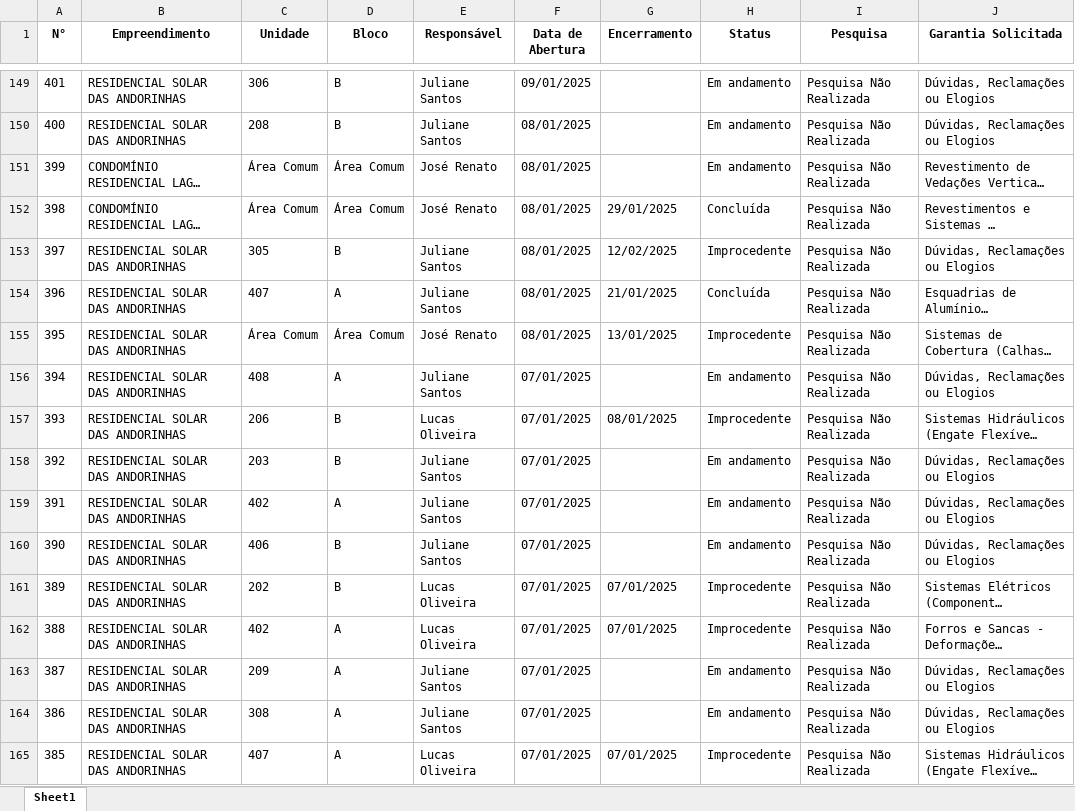
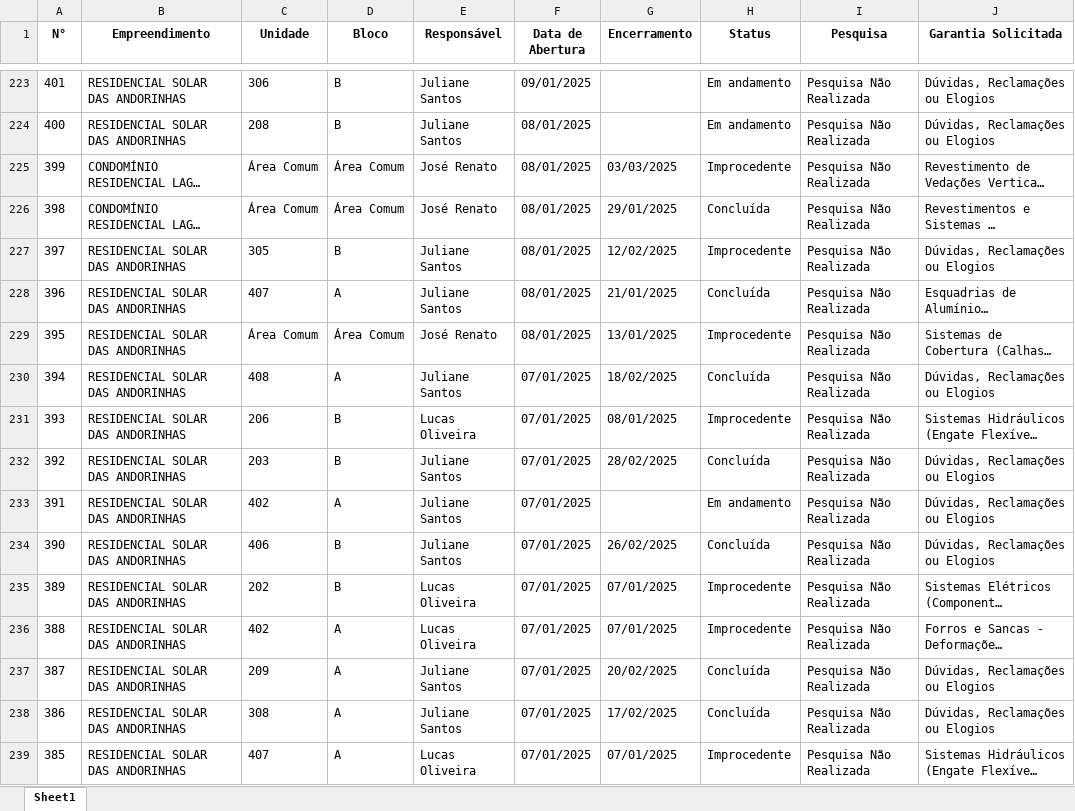
Before and after one commit to LucasOdeAntonio/dashboard_pos_obra, an Excel workbook: engenharia.xlsx, sheet Sheet1, drawn as a sheet; only a part is shown, gaps mark what is left out; long unchanged cells end in …; values as stored, in another font and other column widths than the file's, no borders; addresses are those after the commit; the diff covers the shown part only; the diff names each change by its address in the sheet, - before the commit and + after, or states it on an @@ line.

```diff
--- a/engenharia.xlsx (sheet Sheet1)
+++ b/engenharia.xlsx (sheet Sheet1)
-G225 (Encerramento): (empty)
+G225 (Encerramento): 03/03/2025
-H225 (Status): Em andamento
+H225 (Status): Improcedente
-G230 (Encerramento): (empty)
+G230 (Encerramento): 18/02/2025
-H230 (Status): Em andamento
+H230 (Status): Concluída
-G232 (Encerramento): (empty)
+G232 (Encerramento): 28/02/2025
-H232 (Status): Em andamento
+H232 (Status): Concluída
-G234 (Encerramento): (empty)
+G234 (Encerramento): 26/02/2025
-H234 (Status): Em andamento
+H234 (Status): Concluída
-G237 (Encerramento): (empty)
+G237 (Encerramento): 20/02/2025
-H237:H238 (Status): Em andamento
+H237:H238 (Status): Concluída
-G238 (Encerramento): (empty)
+G238 (Encerramento): 17/02/2025
```
Also changed, not shown: 74 added rows and 97 edited cells elsewhere in this sheet, 2 other files.
